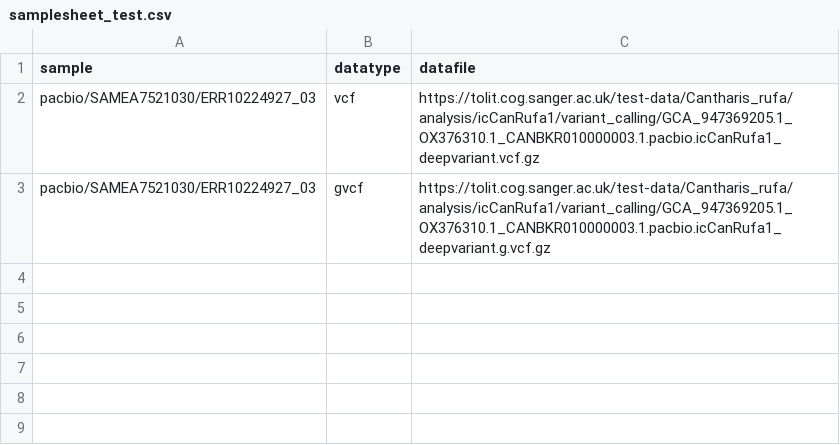
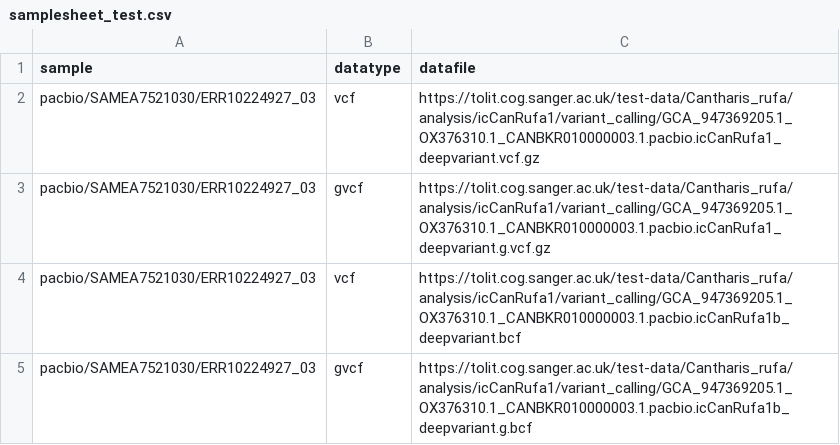
Before and after one commit to sanger-tol/variantcomposition, a CSV file: assets/samplesheet_test.csv, drawn as a sheet.

Commit message:
Added some BCF files to the test suite

```diff
--- a/assets/samplesheet_test.csv
+++ b/assets/samplesheet_test.csv
@@ -3 +3,3 @@ pacbio/SAMEA7521030/ERR10224927_03,vcf,https://tolit.cog.sanger.ac.uk/test-data/
 pacbio/SAMEA7521030/ERR10224927_03,gvcf,https://tolit.cog.sanger.ac.uk/test-data/Cantharis_rufa/analysis/icCanRufa1/variant_calling/GCA_947369205.1_OX376310.1_CANBKR010000003.1.pacbio.icCanRufa1_deepvariant.g.vcf.gz
+pacbio/SAMEA7521030/ERR10224927_03,vcf,https://tolit.cog.sanger.ac.uk/test-data/Cantharis_rufa/analysis/icCanRufa1/variant_calling/GCA_947369205.1_OX376310.1_CANBKR010000003.1.pacbio.icCanRufa1b_deepvariant.bcf
+pacbio/SAMEA7521030/ERR10224927_03,gvcf,https://tolit.cog.sanger.ac.uk/test-data/Cantharis_rufa/analysis/icCanRufa1/variant_calling/GCA_947369205.1_OX376310.1_CANBKR010000003.1.pacbio.icCanRufa1b_deepvariant.g.bcf
```
Also changed, not shown: 1 other file.
